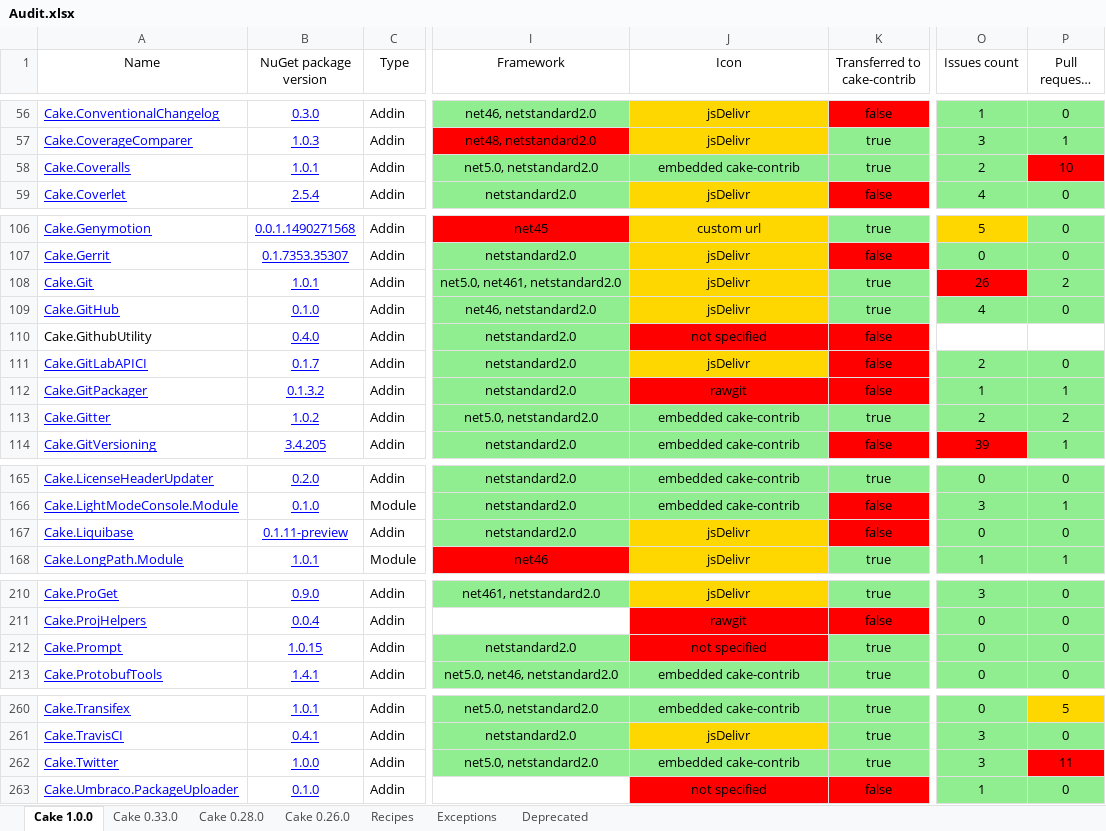
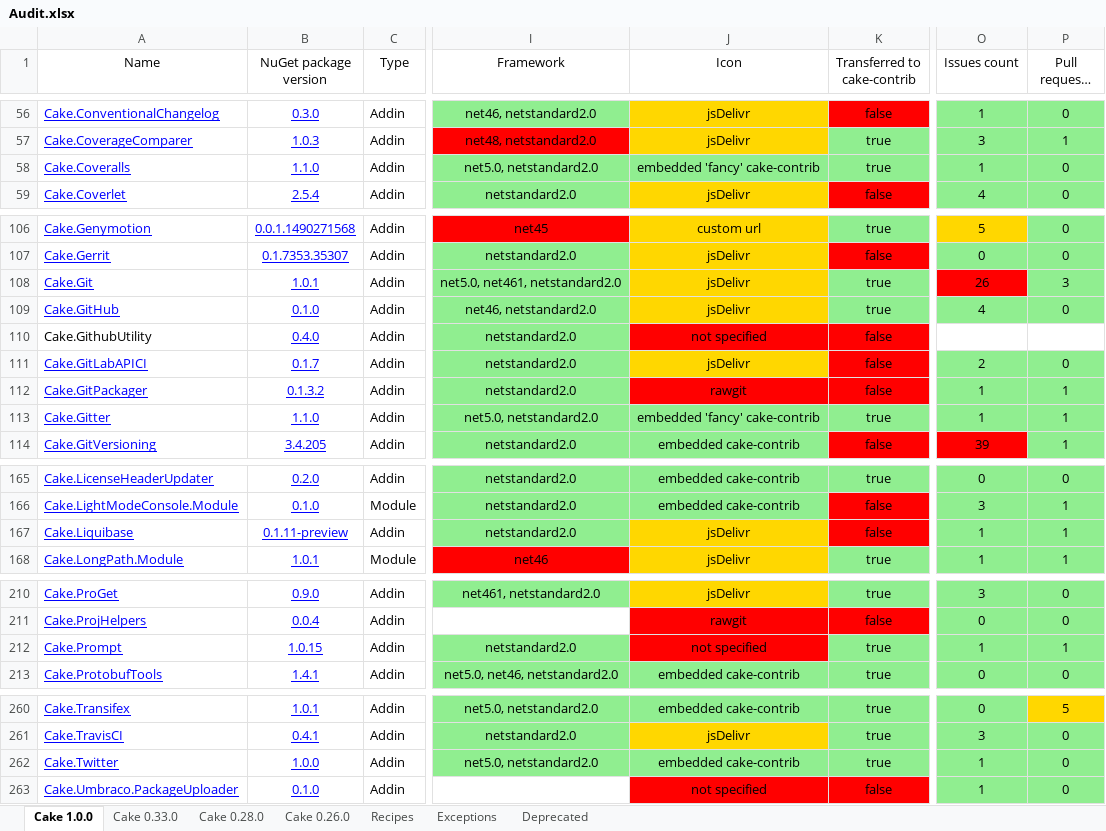
Before and after one commit to cake-contrib/Home, an Excel workbook: Audit.xlsx, sheet Cake 1.0.0, drawn as a sheet; only a part is shown, gaps mark what is left out; long unchanged cells end in …; values as stored, in another font and other column widths than the file's, no borders; the diff covers the shown part only; the diff names each change by its address in the sheet, - before the commit and + after, or states it on an @@ line.

```diff
--- a/Audit.xlsx (sheet Cake 1.0.0)
+++ b/Audit.xlsx (sheet Cake 1.0.0)
-B58 (NuGet package version): 1.0.1
+B58 (NuGet package version): 1.1.0
-J58 (Icon): embedded cake-contrib
+J58 (Icon): embedded 'fancy' cake-contrib
-O58 (Issues count): 2
+O58 (Issues count): 1
-P58 (Pull requests count): 10
+P58 (Pull requests count): 0
-P58 fill: #FF0000
+P58 fill: #90EE90
-P108 (Pull requests count): 2
+P108 (Pull requests count): 3
-B113 (NuGet package version): 1.0.2
+B113 (NuGet package version): 1.1.0
-J113 (Icon): embedded cake-contrib
+J113 (Icon): embedded 'fancy' cake-contrib
-O113 (Issues count): 2
+O113 (Issues count): 1
-P113 (Pull requests count): 2
+P113 (Pull requests count): 1
-O167 (Issues count): 0
+O167 (Issues count): 1
-P167 (Pull requests count): 0
+P167 (Pull requests count): 1
-O212 (Issues count): 0
+O212 (Issues count): 1
-P212 (Pull requests count): 0
+P212 (Pull requests count): 1
-O262 (Issues count): 3
+O262 (Issues count): 1
-P262 (Pull requests count): 11
+P262 (Pull requests count): 0
-P262 fill: #FF0000
+P262 fill: #90EE90
```
Also changed, not shown: 4 edited cells elsewhere in this sheet, sheet Cake 0.33.0, sheet Cake 0.28.0, sheet Cake 0.26.0, 8 other files.
